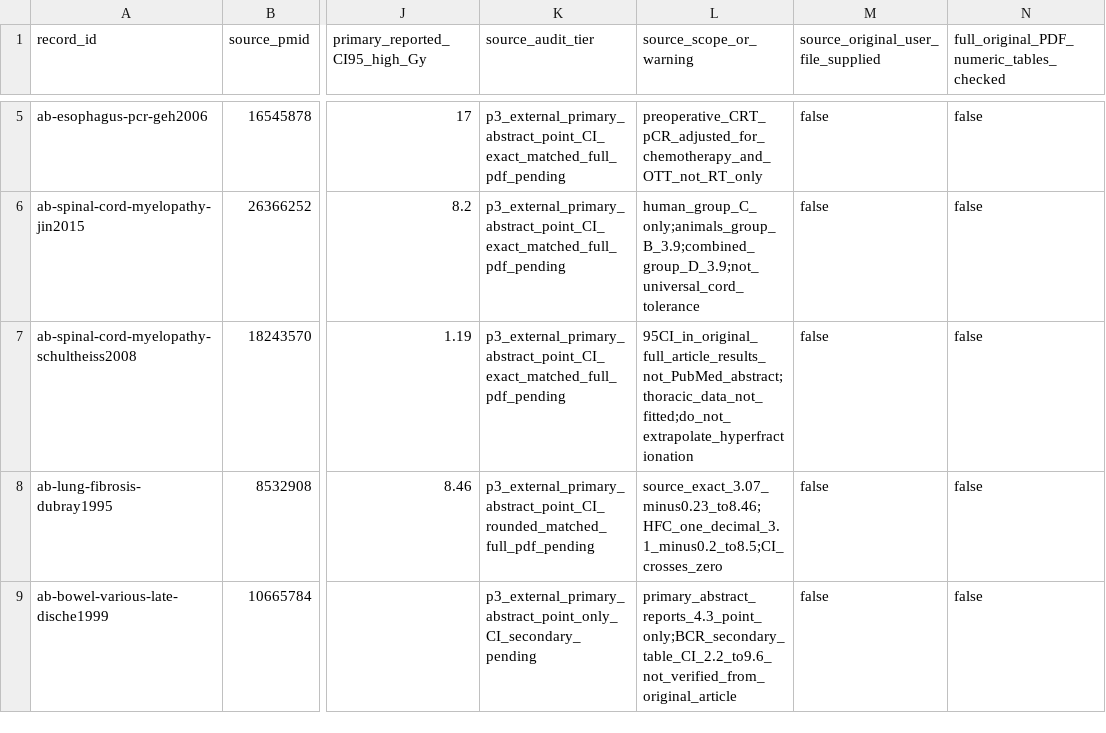
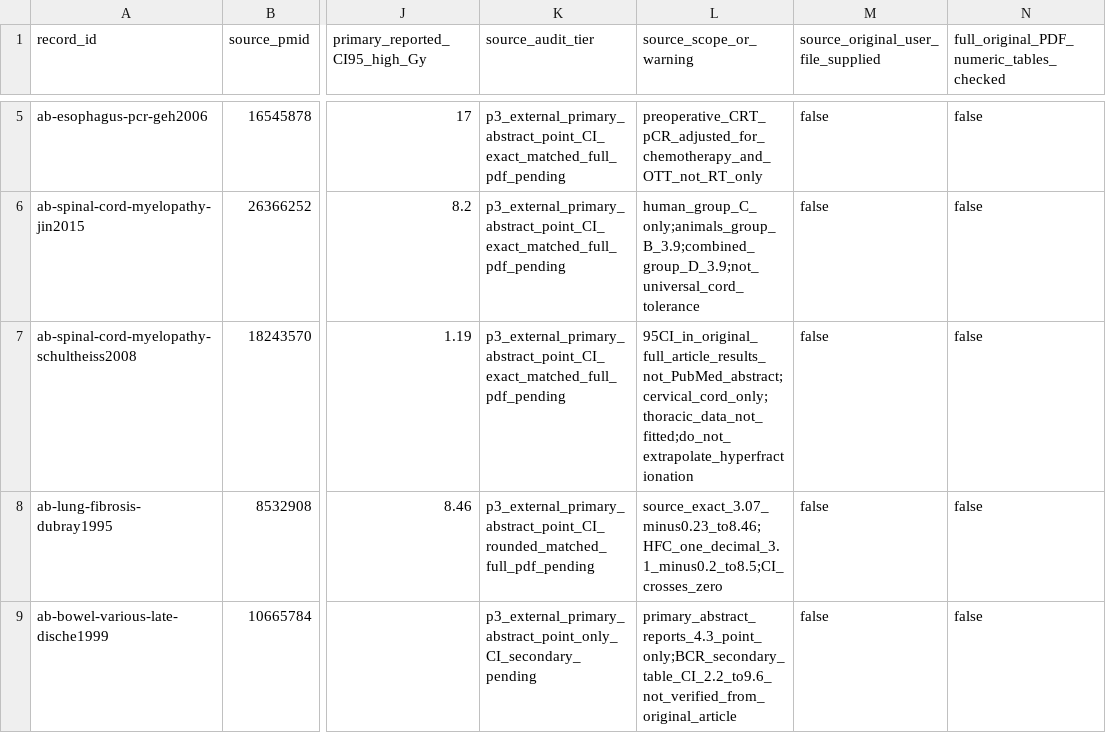
Before and after one commit to mesava/HFC-HypoFracCalc-, a CSV file: docs/P3_13_ALPHA_BETA_SOURCE_CROSSWALK_2026-10.csv, drawn as a sheet; only a part is shown, gaps mark what is left out; the diff names each change by its address in the sheet, - before the commit and + after, or states it on an @@ line.

Commit message:
test(p3): make cervical cord cohort restriction explicit in P3.12 source crosswalk

```diff
--- a/docs/P3_13_ALPHA_BETA_SOURCE_CROSSWALK_2026-10.csv
+++ b/docs/P3_13_ALPHA_BETA_SOURCE_CROSSWALK_2026-10.csv
-L7 (source_scope_or_warning): 95CI_in_original_full_article_results_not_PubMed_abstract;thoracic_data_not_fitted;do_not_extrapolate_hyperfractionation
+L7 (source_scope_or_warning): 95CI_in_original_full_article_results_not_PubMed_abstract;cervical_cord_only;thoracic_data_not_fitted;do_not_extrapolate_hyperfractionation
```
